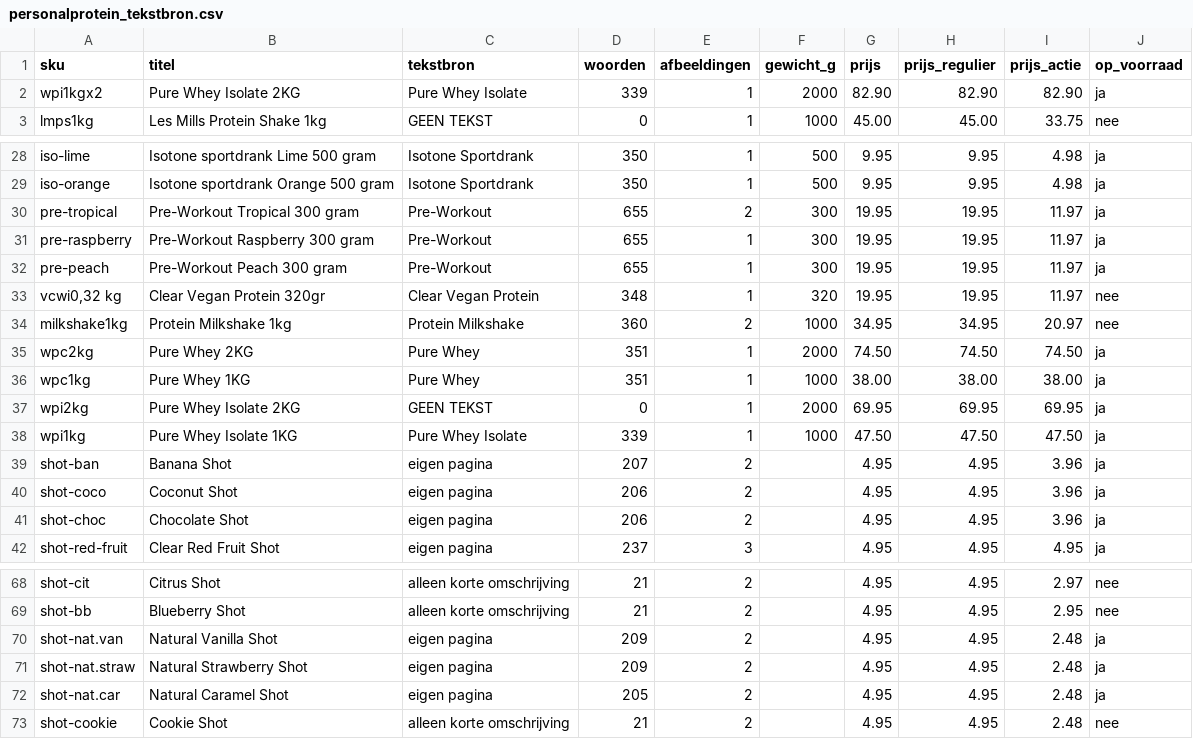
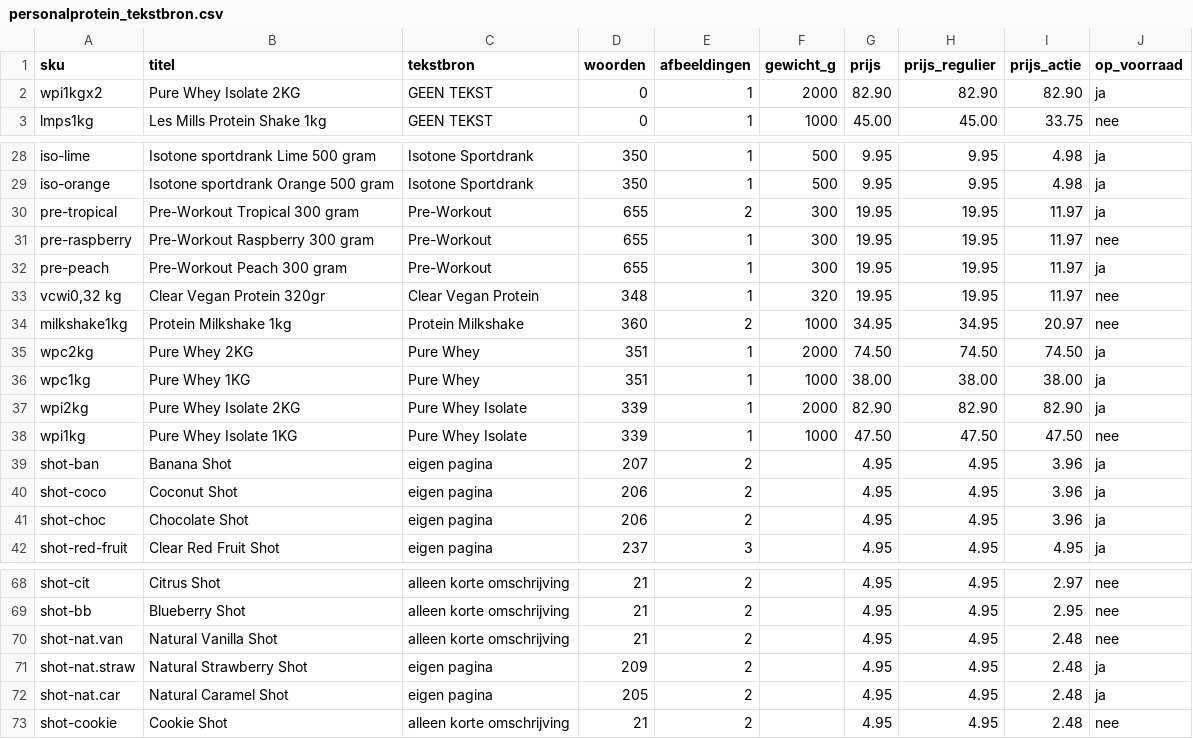
Before and after one commit to Maximillian-creator/personalprotein-feed, a CSV file: personalprotein_tekstbron.csv, drawn as a sheet; only a part is shown, gaps mark what is left out.

```diff
--- a/personalprotein_tekstbron.csv
+++ b/personalprotein_tekstbron.csv
@@ -1,3 +1,3 @@
 sku,titel,tekstbron,woorden,afbeeldingen,gewicht_g,prijs,prijs_regulier,prijs_actie,op_voorraad
-wpi1kgx2,Pure Whey Isolate 2KG,Pure Whey Isolate,339,1,2000,82.90,82.90,82.90,ja
+wpi1kgx2,Pure Whey Isolate 2KG,GEEN TEKST,0,1,2000,82.90,82.90,82.90,ja
 lmps1kg,Les Mills Protein Shake 1kg,GEEN TEKST,0,1,1000,45.00,45.00,33.75,nee
@@ -30,3 +30,3 @@ iso-orange,Isotone sportdrank Orange 500 gram,Isotone Sportdrank,350,1,500,9.95,
 pre-tropical,Pre-Workout Tropical 300 gram,Pre-Workout,655,2,300,19.95,19.95,11.97,ja
-pre-raspberry,Pre-Workout Raspberry 300 gram,Pre-Workout,655,1,300,19.95,19.95,11.97,ja
+pre-raspberry,Pre-Workout Raspberry 300 gram,Pre-Workout,655,1,300,19.95,19.95,11.97,nee
 pre-peach,Pre-Workout Peach 300 gram,Pre-Workout,655,1,300,19.95,19.95,11.97,ja
@@ -36,4 +36,4 @@ wpc2kg,Pure Whey 2KG,Pure Whey,351,1,2000,74.50,74.50,74.50,ja
 wpc1kg,Pure Whey 1KG,Pure Whey,351,1,1000,38.00,38.00,38.00,ja
-wpi2kg,Pure Whey Isolate 2KG,GEEN TEKST,0,1,2000,69.95,69.95,69.95,ja
-wpi1kg,Pure Whey Isolate 1KG,Pure Whey Isolate,339,1,1000,47.50,47.50,47.50,ja
+wpi2kg,Pure Whey Isolate 2KG,Pure Whey Isolate,339,1,2000,82.90,82.90,82.90,ja
+wpi1kg,Pure Whey Isolate 1KG,Pure Whey Isolate,339,1,1000,47.50,47.50,47.50,nee
 shot-ban,Banana Shot,eigen pagina,207,2,,4.95,4.95,3.96,ja
@@ -69,3 +69,3 @@ shot-cit,Citrus Shot,alleen korte omschrijving,21,2,,4.95,4.95,2.97,nee
 shot-bb,Blueberry Shot,alleen korte omschrijving,21,2,,4.95,4.95,2.95,nee
-shot-nat.van,Natural Vanilla Shot,eigen pagina,209,2,,4.95,4.95,2.48,ja
+shot-nat.van,Natural Vanilla Shot,alleen korte omschrijving,21,2,,4.95,4.95,2.48,nee
 shot-nat.straw,Natural Strawberry Shot,eigen pagina,209,2,,4.95,4.95,2.48,ja
```
Also changed, not shown: 2 other files.
